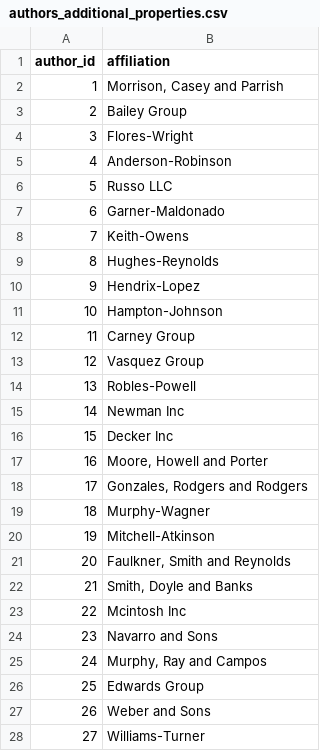
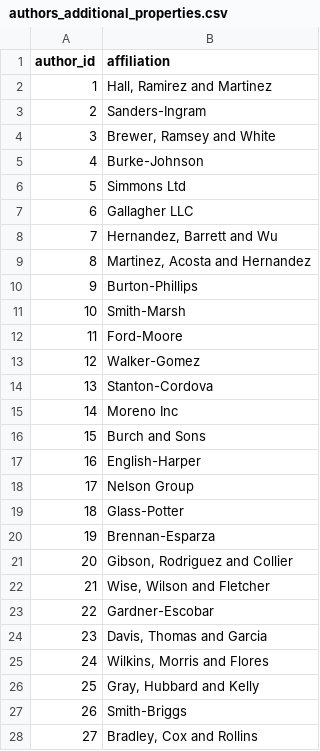
Before and after one commit to pablo-fdz/lab_1_BDM, a CSV file: data_lab1/authors_additional_properties.csv, drawn as a sheet; only a part is shown; the diff covers the shown part only.

```diff
--- a/data_lab1/authors_additional_properties.csv
+++ b/data_lab1/authors_additional_properties.csv
@@ -1,28 +1,28 @@
 author_id,affiliation
-1,"Morrison, Casey and Parrish"
-2,Bailey Group
-3,Flores-Wright
-4,Anderson-Robinson
-5,Russo LLC
-6,Garner-Maldonado
-7,Keith-Owens
-8,Hughes-Reynolds
-9,Hendrix-Lopez
-10,Hampton-Johnson
-11,Carney Group
-12,Vasquez Group
-13,Robles-Powell
-14,Newman Inc
-15,Decker Inc
-16,"Moore, Howell and Porter"
-17,"Gonzales, Rodgers and Rodgers"
-18,Murphy-Wagner
-19,Mitchell-Atkinson
-20,"Faulkner, Smith and Reynolds"
-21,"Smith, Doyle and Banks"
-22,Mcintosh Inc
-23,Navarro and Sons
-24,"Murphy, Ray and Campos"
-25,Edwards Group
-26,Weber and Sons
-27,Williams-Turner
+1,"Hall, Ramirez and Martinez"
+2,Sanders-Ingram
+3,"Brewer, Ramsey and White"
+4,Burke-Johnson
+5,Simmons Ltd
+6,Gallagher LLC
+7,"Hernandez, Barrett and Wu"
+8,"Martinez, Acosta and Hernandez"
+9,Burton-Phillips
+10,Smith-Marsh
+11,Ford-Moore
+12,Walker-Gomez
+13,Stanton-Cordova
+14,Moreno Inc
+15,Burch and Sons
+16,English-Harper
+17,Nelson Group
+18,Glass-Potter
+19,Brennan-Esparza
+20,"Gibson, Rodriguez and Collier"
+21,"Wise, Wilson and Fletcher"
+22,Gardner-Escobar
+23,"Davis, Thomas and Garcia"
+24,"Wilkins, Morris and Flores"
+25,"Gray, Hubbard and Kelly"
+26,Smith-Briggs
+27,"Bradley, Cox and Rollins"
```
Also changed, not shown: 50 added rows and 23 edited cells elsewhere in this file, data_lab1/authors.csv, data_lab1/has_edition.csv, 17 other files.
